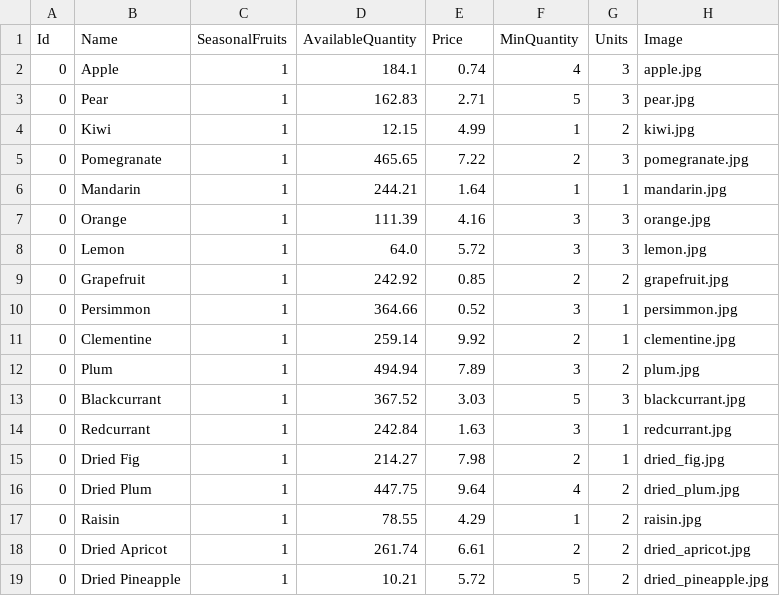
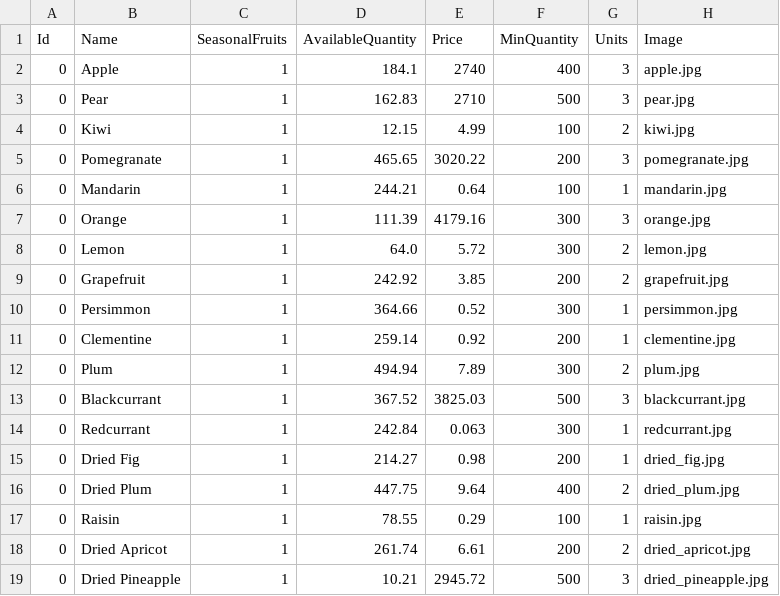
Before and after one commit to vik37/Orchware-Public, a CSV file: src/Frontoffice/Orchware.Frontoffice.API/Files/Product.csv, drawn as a sheet; only a part is shown; the diff covers the shown part only.

Commit message:
Ensure validation respects Product MinQuantity and AvailableQuantity

```diff
--- a/src/Frontoffice/Orchware.Frontoffice.API/Files/Product.csv
+++ b/src/Frontoffice/Orchware.Frontoffice.API/Files/Product.csv
@@ -1,19 +1,19 @@
 Id,Name,SeasonalFruits,AvailableQuantity,Price,MinQuantity,Units,Image
-0,Apple,1,184.1,0.74,4,3,apple.jpg
-0,Pear,1,162.83,2.71,5,3,pear.jpg
-0,Kiwi,1,12.15,4.99,1,2,kiwi.jpg
-0,Pomegranate,1,465.65,7.22,2,3,pomegranate.jpg
-0,Mandarin,1,244.21,1.64,1,1,mandarin.jpg
-0,Orange,1,111.39,4.16,3,3,orange.jpg
-0,Lemon,1,64.0,5.72,3,3,lemon.jpg
-0,Grapefruit,1,242.92,0.85,2,2,grapefruit.jpg
-0,Persimmon,1,364.66,0.52,3,1,persimmon.jpg
-0,Clementine,1,259.14,9.92,2,1,clementine.jpg
-0,Plum,1,494.94,7.89,3,2,plum.jpg
-0,Blackcurrant,1,367.52,3.03,5,3,blackcurrant.jpg
-0,Redcurrant,1,242.84,1.63,3,1,redcurrant.jpg
-0,Dried Fig,1,214.27,7.98,2,1,dried_fig.jpg
-0,Dried Plum,1,447.75,9.64,4,2,dried_plum.jpg
-0,Raisin,1,78.55,4.29,1,2,raisin.jpg
-0,Dried Apricot,1,261.74,6.61,2,2,dried_apricot.jpg
-0,Dried Pineapple,1,10.21,5.72,5,2,dried_pineapple.jpg
+0,Apple,1,184.1,2740,400,3,apple.jpg
+0,Pear,1,162.83,2710,500,3,pear.jpg
+0,Kiwi,1,12.15,4.99,100,2,kiwi.jpg
+0,Pomegranate,1,465.65,3020.22,200,3,pomegranate.jpg
+0,Mandarin,1,244.21,0.64,100,1,mandarin.jpg
+0,Orange,1,111.39,4179.16,300,3,orange.jpg
+0,Lemon,1,64.0,5.72,300,2,lemon.jpg
+0,Grapefruit,1,242.92,3.85,200,2,grapefruit.jpg
+0,Persimmon,1,364.66,0.52,300,1,persimmon.jpg
+0,Clementine,1,259.14,0.92,200,1,clementine.jpg
+0,Plum,1,494.94,7.89,300,2,plum.jpg
+0,Blackcurrant,1,367.52,3825.03,500,3,blackcurrant.jpg
+0,Redcurrant,1,242.84,0.063,300,1,redcurrant.jpg
+0,Dried Fig,1,214.27,0.98,200,1,dried_fig.jpg
+0,Dried Plum,1,447.75,9.64,400,2,dried_plum.jpg
+0,Raisin,1,78.55,0.29,100,1,raisin.jpg
+0,Dried Apricot,1,261.74,6.61,200,2,dried_apricot.jpg
+0,Dried Pineapple,1,10.21,2945.72,500,3,dried_pineapple.jpg
```
Also changed, not shown: 68 edited cells elsewhere in this file, src/Backoffice/Orchware.Backoffice.Infrastructure/Persistence/SeedFiles/Product.csv.
